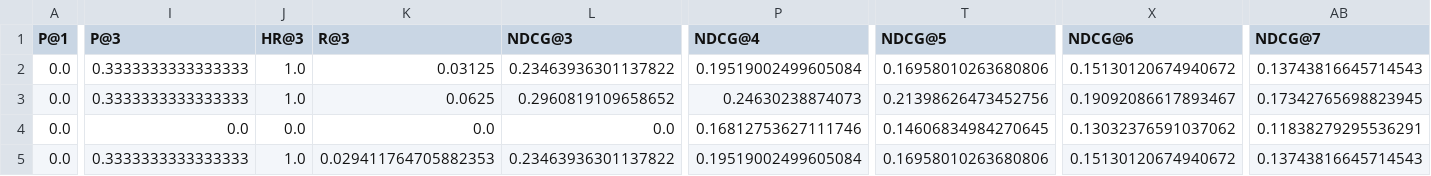
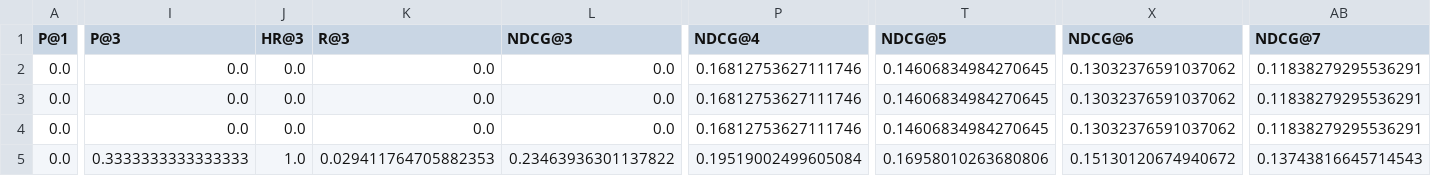
Before and after one commit to Manami108/recommender-system, a CSV file: main/llm/csv/metrics_bm25_full_llm.csv, drawn as a sheet; only a part is shown, gaps mark what is left out; the diff covers the shown part only; the diff names each change by its address in the sheet, - before the commit and + after, or states it on an @@ line.

```diff
--- a/main/llm/csv/metrics_bm25_full_llm.csv
+++ b/main/llm/csv/metrics_bm25_full_llm.csv
-I2:I3 (P@3): 0.3333333333333333
+I2:I3 (P@3): 0.0
-J2:J3 (HR@3): 1.0
+J2:J3 (HR@3): 0.0
-K2 (R@3): 0.03125
+K2 (R@3): 0.0
-L2 (NDCG@3): 0.23463936301137822
+L2 (NDCG@3): 0.0
-P2 (NDCG@4): 0.19519002499605084
+P2 (NDCG@4): 0.16812753627111746
-T2 (NDCG@5): 0.16958010263680806
+T2 (NDCG@5): 0.14606834984270645
-X2 (NDCG@6): 0.15130120674940672
+X2 (NDCG@6): 0.13032376591037062
-AB2 (NDCG@7): 0.13743816645714543
+AB2 (NDCG@7): 0.11838279295536291
-K3 (R@3): 0.0625
+K3 (R@3): 0.0
-L3 (NDCG@3): 0.2960819109658652
+L3 (NDCG@3): 0.0
-P3 (NDCG@4): 0.24630238874073
+P3 (NDCG@4): 0.16812753627111746
-T3 (NDCG@5): 0.21398626473452756
+T3 (NDCG@5): 0.14606834984270645
-X3 (NDCG@6): 0.19092086617893467
+X3 (NDCG@6): 0.13032376591037062
-AB3 (NDCG@7): 0.17342765698823945
+AB3 (NDCG@7): 0.11838279295536291
```
Also changed, not shown: 59 edited cells elsewhere in this file, 23 other files.
